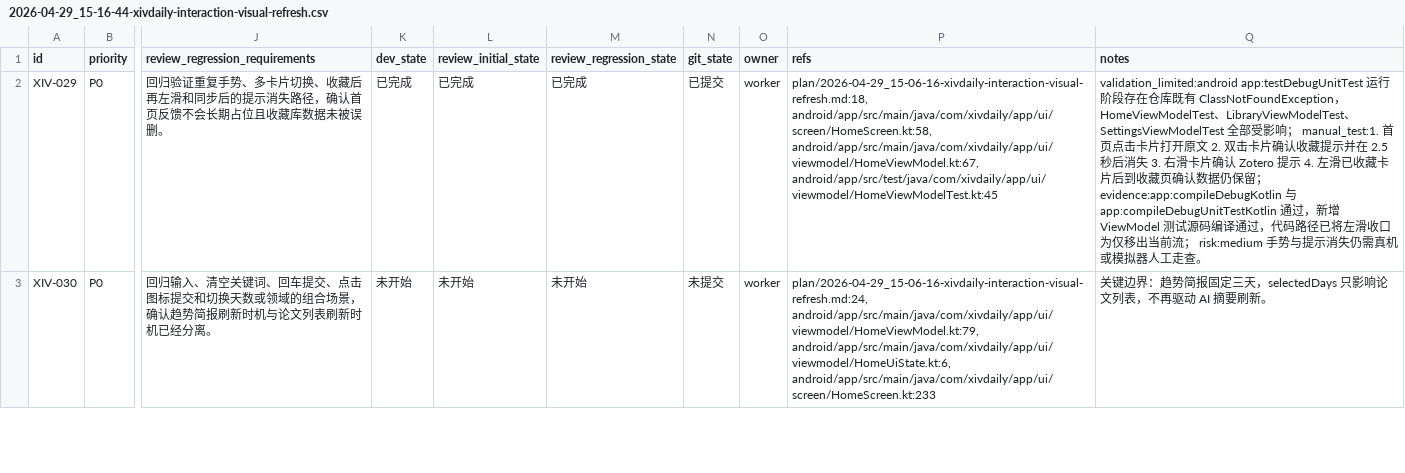
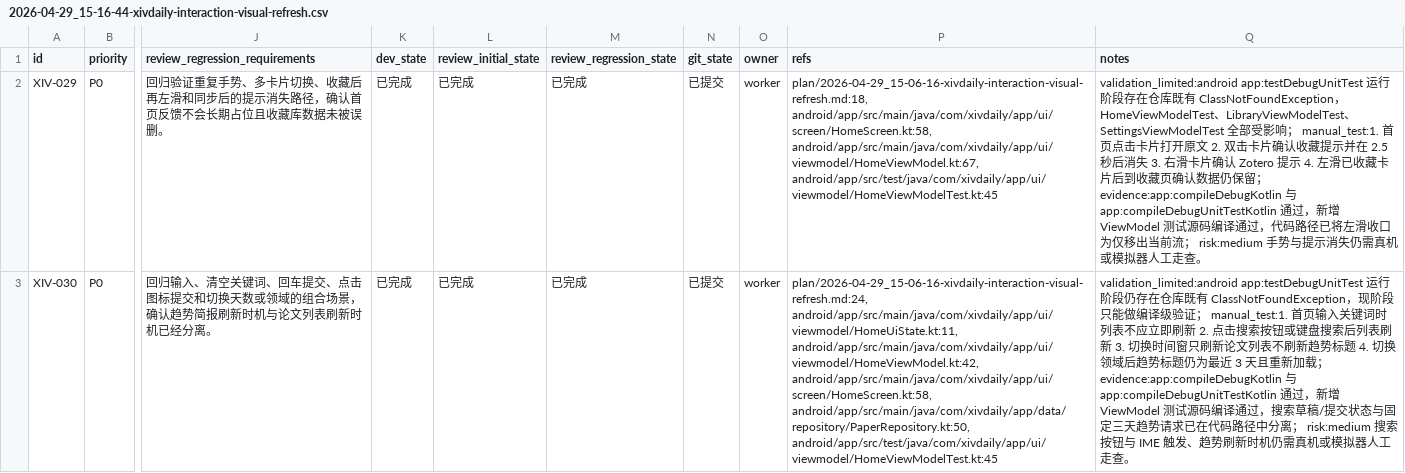
Before and after one commit to yangyioryy/XivDaily, a CSV file: issues/2026-04-29_15-16-44-xivdaily-interaction-visual-refresh.csv, drawn as a sheet; only a part is shown, gaps mark what is left out; the diff covers the shown part only; the diff names each change by its address in the sheet, - before the commit and + after, or states it on an @@ line.

```diff
--- a/issues/2026-04-29_15-16-44-xivdaily-interaction-visual-refresh.csv
+++ b/issues/2026-04-29_15-16-44-xivdaily-interaction-visual-refresh.csv
-K3 (dev_state): 未开始
+K3 (dev_state): 已完成
-L3 (review_initial_state): 未开始
+L3 (review_initial_state): 已完成
-M3 (review_regression_state): 未开始
+M3 (review_regression_state): 已完成
-N3 (git_state): 未提交
+N3 (git_state): 已提交
-P3 (refs): plan/2026-04-29_15-06-16-xivdaily-interaction-visual-refresh.md:24, android/app/src/main/java/com/xivdaily/app/ui/viewmodel/HomeViewModel.kt:79, android/app/src/main/java/com/xivdaily/app/ui/viewmodel/HomeUiState.kt:6, android/app/src/main/java/com/xivdaily/app/ui/screen/HomeScreen.kt:233
+P3 (refs): plan/2026-04-29_15-06-16-xivdaily-interaction-visual-refresh.md:24, android/app/src/main/java/com/xivdaily/app/ui/viewmodel/HomeUiState.kt:11, android/app/src/main/java/com/xivdaily/app/ui/viewmodel/HomeViewModel.kt:42, android/app/src/main/java/com/xivdaily/app/ui/screen/HomeScreen.kt:58, android/app/src/main/java/com/xivdaily/app/data/repository/PaperRepository.kt:50, android/app/src/test/java/com/xivdaily/app/ui/viewmodel/HomeViewModelTest.kt:45
-Q3 (notes): 关键边界：趋势简报固定三天，selectedDays 只影响论文列表，不再驱动 AI 摘要刷新。
+Q3 (notes): validation_limited:android app:testDebugUnitTest 运行阶段仍存在仓库既有 ClassNotFoundException，现阶段只能做编译级验证； manual_test:1. 首页输入关键词时列表不应立即刷新 2. 点击搜索按钮或键盘搜索后列表刷新 3. 切换时间窗只刷新论文列表不刷新趋势标题 4. 切换领域后趋势标题仍为最近 3 天且重新加载； evidence:app:compileDebugKotlin 与 app:compileDebugUnitTestKotlin 通过，新增 ViewModel 测试源码编译通过，搜索草稿/提交状态与固定三天趋势请求已在代码路径中分离； risk:medium 搜索按钮与 IME 触发、趋势刷新时机仍需真机或模拟器人工走查。
```
Also changed, not shown: 6 edited cells elsewhere in this file, 9 other files.
